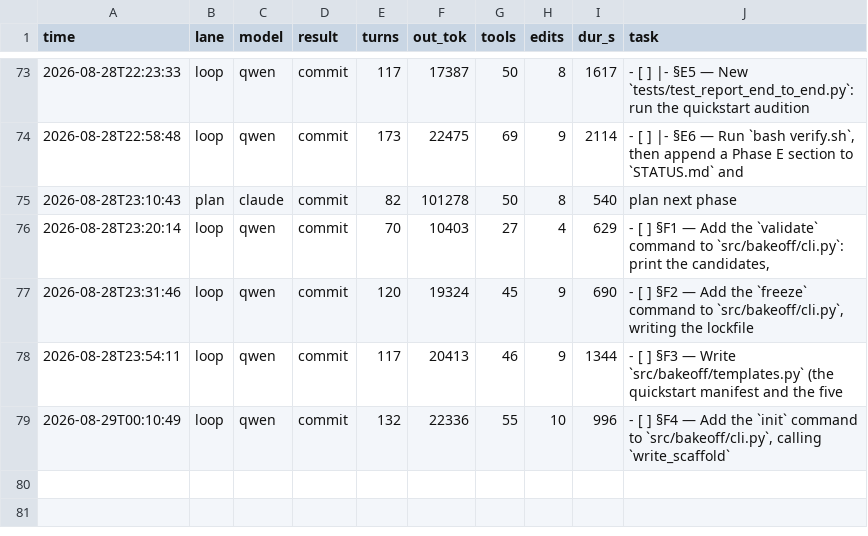
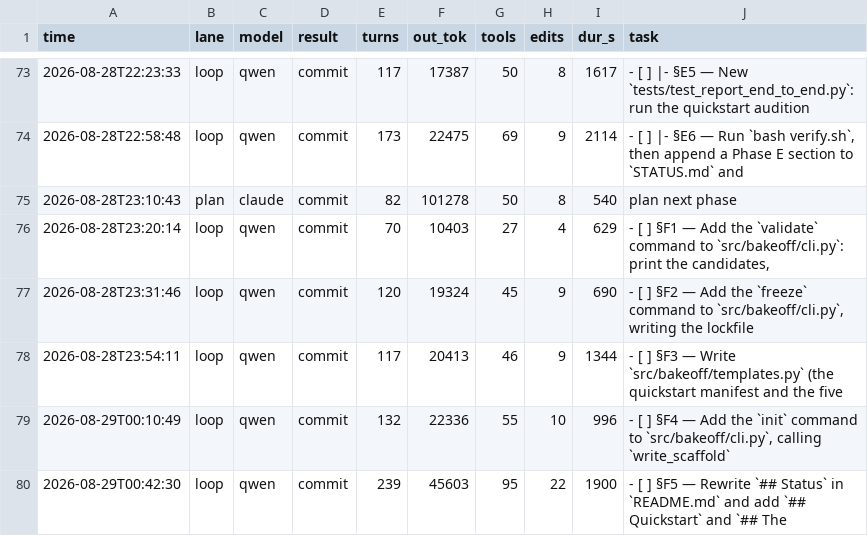
Before and after one commit to HTC-56/bakeoff, a TSV file: loop-ledger.tsv, drawn as a sheet; only a part is shown, gaps mark what is left out; the diff names each change by its address in the sheet, - before the commit and + after, or states it on an @@ line.

Commit message:
chore(loop): sweep-commit stranded work after task: §F5 — Rewrite `## Status` in `README.md` and add `## Quickstart` and `## The

```diff
--- a/loop-ledger.tsv
+++ b/loop-ledger.tsv
+row 80: 2026-08-29T00:42:30 | loop | qwen | commit | 239 | 45603 | 95 | 22 | 1900 | - [ ] §F5 — Rewrite `## Status` in `README.md` and add `## Quickstart` and `## The
```
